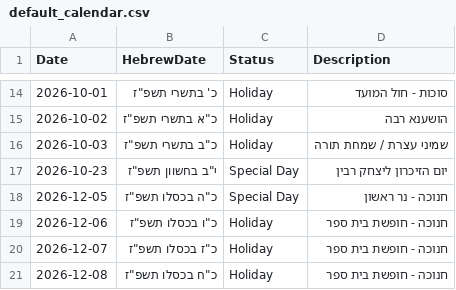
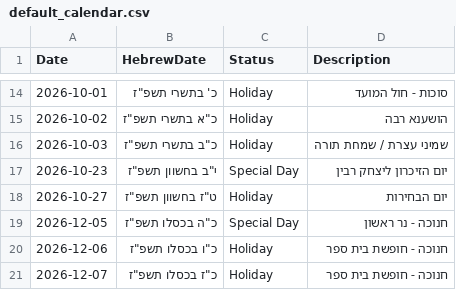
Before and after one commit to nros1978-png/school-calendar, a CSV file: data/default_calendar.csv, drawn as a sheet; only a part is shown, gaps mark what is left out; the shorter side is filled out with more unchanged rows; the diff names each change by its address in the sheet, - before the commit and + after, or states it on an @@ line.

Commit message:
Optimize TV kiosk view: reduce announcements space by half, hide regular view button, enable text wrapping and dynamic font scaling, hide school text header, add 3-min silent refresh, and add 27.10 election day holiday

```diff
--- a/data/default_calendar.csv
+++ b/data/default_calendar.csv
+row 18: 2026-10-27 | ט"ז בחשוון תשפ"ז | Holiday | יום הבחירות
```
Also changed, not shown: school_calendar_demo_2026_2027.csv, 7 other files.
